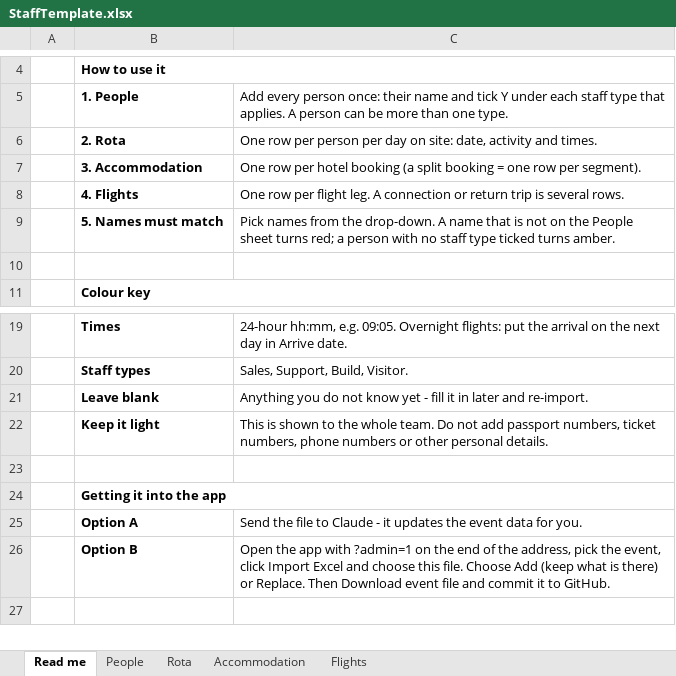
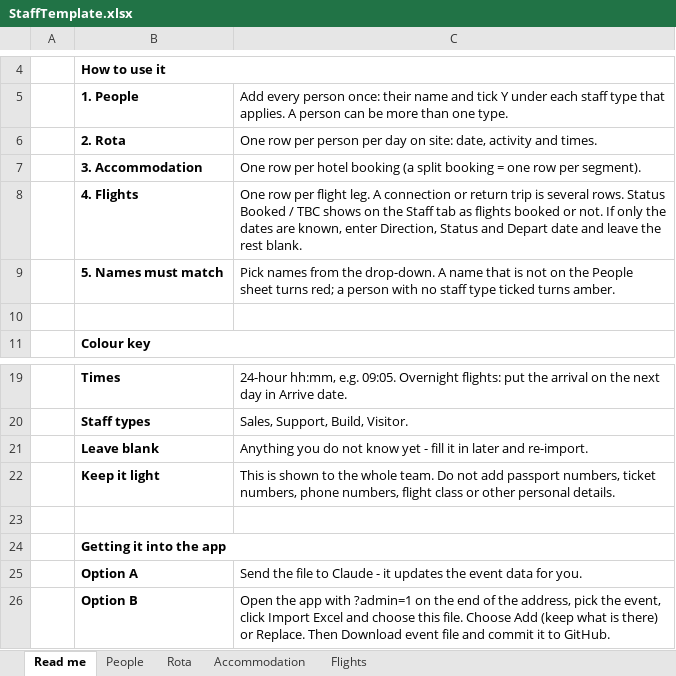
Before and after one commit to howessteven-design/gs-events, an Excel workbook: templates/StaffTemplate.xlsx, sheet Read me, drawn as a sheet; only a part is shown, gaps mark what is left out; values as stored, in another font and other column widths than the file's, no borders; the diff names each change by its address in the sheet, - before the commit and + after, or states it on an @@ line.

```diff
--- a/templates/StaffTemplate.xlsx (sheet Read me)
+++ b/templates/StaffTemplate.xlsx (sheet Read me)
-C8: …several rows.
+C8: …several rows. Status Booked / TBC shows on the Staff tab as flights booked or not. If only the dates are known, enter Direction, Status and Depart date and leave the rest blank.
-C22: …numbers, phone numbers or other…
+C22: …numbers, phone numbers, flight class or other…
```
Also changed, not shown: sheet Rota, sheet Flights, sheet People, sheet Accommodation, 2 other files.
